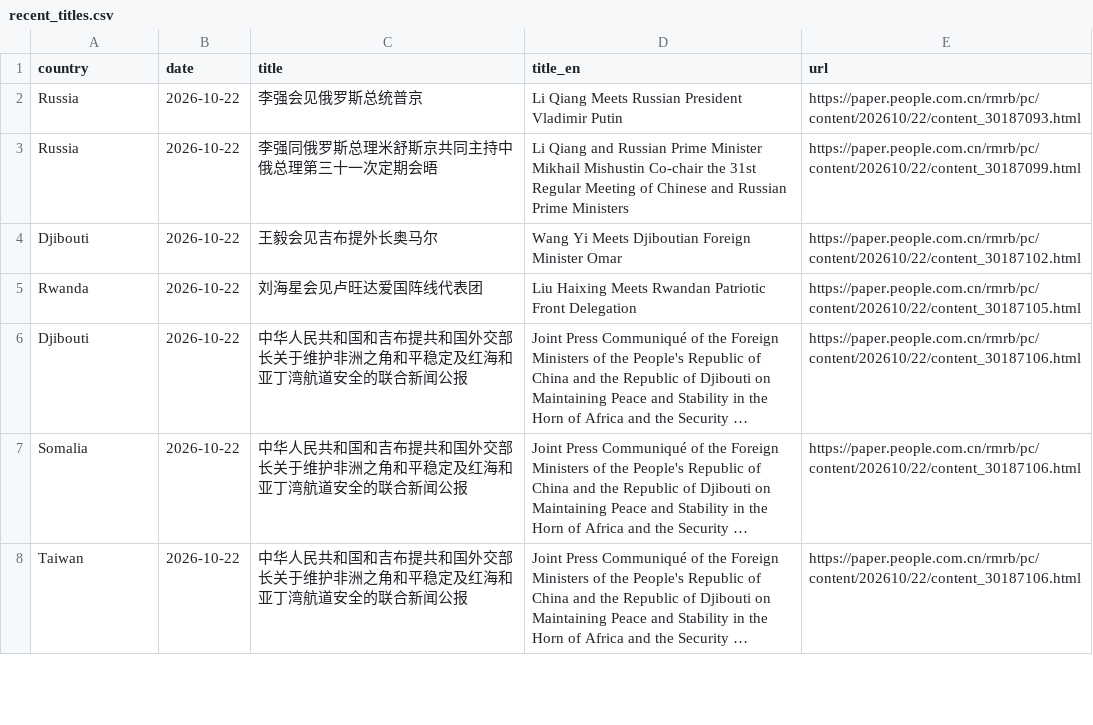
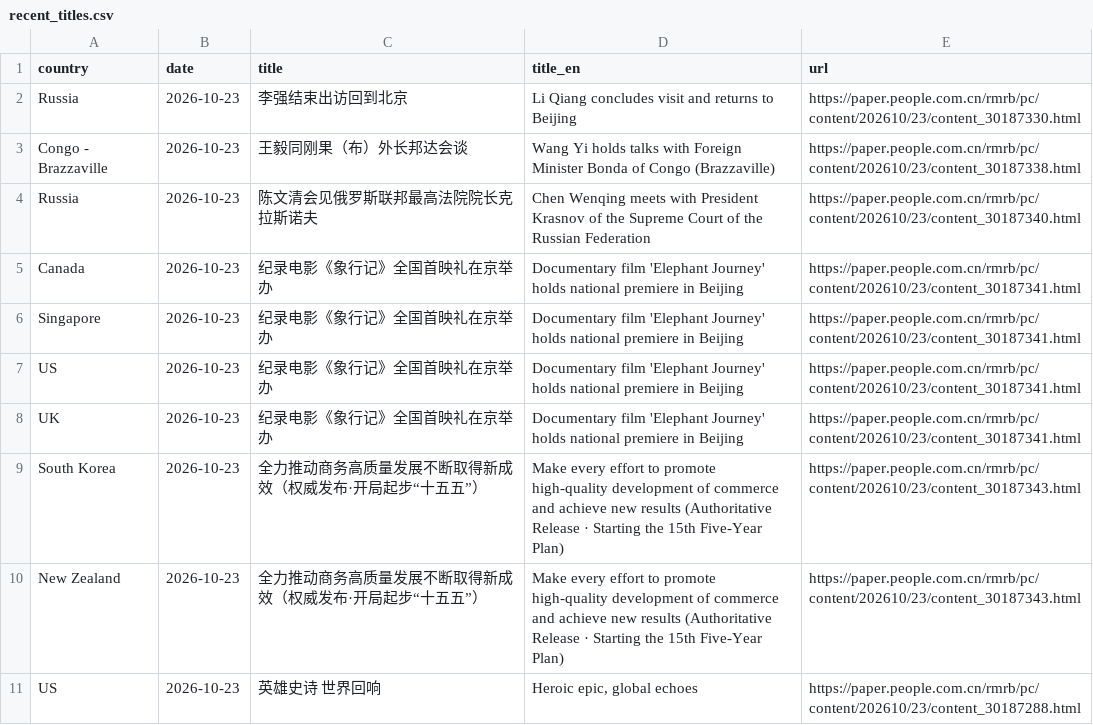
Before and after one commit to siuheiwo/china-foreign-rhetoric-observatory, a CSV file: recent_titles.csv, drawn as a sheet; only a part is shown; the shorter side is filled out with more unchanged rows; long unchanged cells end in …; the diff covers the shown part only.

```diff
--- a/recent_titles.csv
+++ b/recent_titles.csv
@@ -1,3 +1,11 @@
 country,date,title,title_en,url
-Russia,2026-10-22,李强会见俄罗斯总统普京,Li Qiang Meets Russian President Vladimir Putin,https://paper.people.com.cn/rmrb/pc/content/202610/22/content_30187093.html
-Russia,2026-10-22,李强同俄罗斯总理米舒斯京共同主持中俄总理第三十一次定期会晤,Li Qiang and Russian Prime Minister Mikhail Mishustin Co-chair the 31st Regular Meeting of Chinese and Russian Prime Ministers,https://paper.people.com.cn/rmrb/pc/content/202610/22/content_30187099.html
+Russia,2026-10-23,李强结束出访回到北京,Li Qiang concludes visit and returns to Beijing,https://paper.people.com.cn/rmrb/pc/content/202610/23/content_30187330.html
+Congo - Brazzaville,2026-10-23,王毅同刚果（布）外长邦达会谈,Wang Yi holds talks with Foreign Minister Bonda of Congo (Brazzaville),https://paper.people.com.cn/rmrb/pc/content/202610/23/content_30187338.html
+Russia,2026-10-23,陈文清会见俄罗斯联邦最高法院院长克拉斯诺夫,Chen Wenqing meets with President Krasnov of the Supreme Court of the Russian Federation,https://paper.people.com.cn/rmrb/pc/content/202610/23/content_30187340.html
+Canada,2026-10-23,纪录电影《象行记》全国首映礼在京举办,Documentary film 'Elephant Journey' holds national premiere in Beijing,https://paper.people.com.cn/rmrb/pc/content/202610/23/content_30187341.html
+Singapore,2026-10-23,纪录电影《象行记》全国首映礼在京举办,Documentary film 'Elephant Journey' holds national premiere in Beijing,https://paper.people.com.cn/rmrb/pc/content/202610/23/content_30187341.html
+US,2026-10-23,纪录电影《象行记》全国首映礼在京举办,Documentary film 'Elephant Journey' holds national premiere in Beijing,https://paper.people.com.cn/rmrb/pc/content/202610/23/content_30187341.html
+UK,2026-10-23,纪录电影《象行记》全国首映礼在京举办,Documentary film 'Elephant Journey' holds national premiere in Beijing,https://paper.people.com.cn/rmrb/pc/content/202610/23/content_30187341.html
+South Korea,2026-10-23,全力推动商务高质量发展不断取得新成效（权威发布·开局起步“十五五”）,Make every effort to promote high-quality development of commerce and achieve new results (Authoritative Release · Starting the 15th Five-Year Plan),https://paper.people.com.cn/rmrb/pc/content/202610/23/content_30187343.html
+New Zealand,2026-10-23,全力推动商务高质量发展不断取得新成效（权威发布·开局起步“十五五”）,Make every effort to promote high-quality development of commerce and achieve new results (Authoritative Release · Starting the 15th Five-Year Plan),https://paper.people.com.cn/rmrb/pc/content/202610/23/content_30187343.html
+US,2026-10-23,英雄史诗  世界回响,"Heroic epic, global echoes",https://paper.people.com.cn/rmrb/pc/content/202610/23/content_30187288.html
```
Also changed, not shown: 10 added rows and 18 removed rows elsewhere in this file, alarms.csv, negative_titles.csv, 3 other files.
